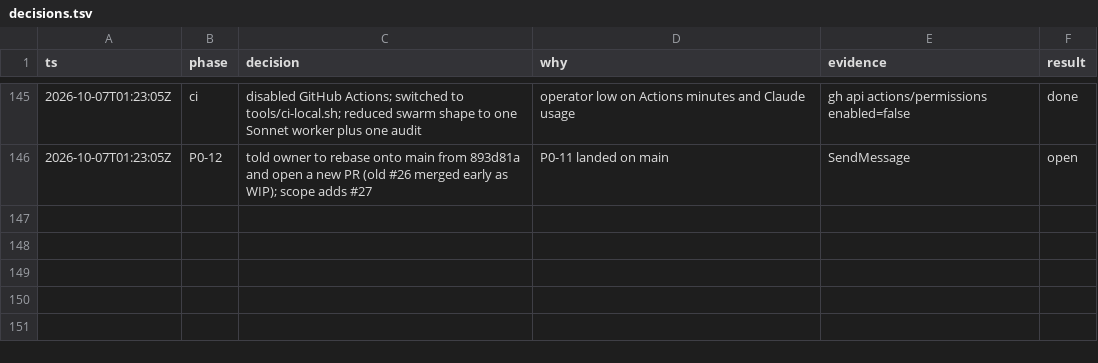
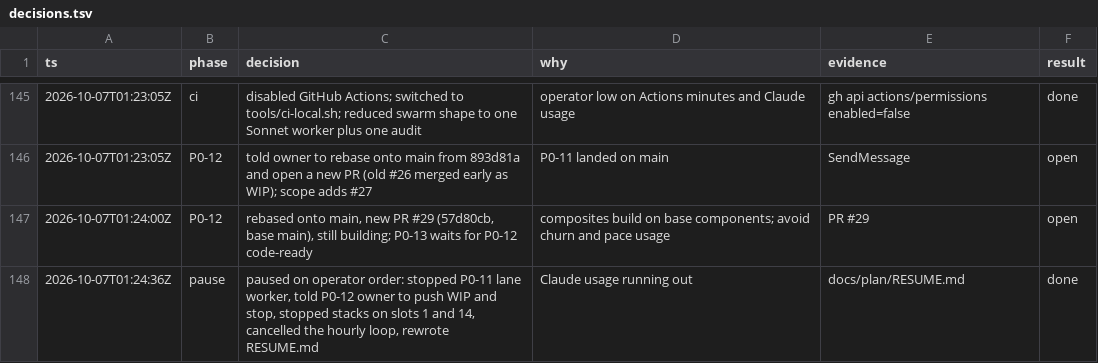
Before and after one commit to ngducn/esta, a TSV file: docs/plan/trail/decisions.tsv, drawn as a sheet; only a part is shown, gaps mark what is left out; the diff names each change by its address in the sheet, - before the commit and + after, or states it on an @@ line.

```diff
--- a/docs/plan/trail/decisions.tsv
+++ b/docs/plan/trail/decisions.tsv
+row 147: 2026-10-07T01:24:00Z | P0-12 | rebased onto main, new PR #29 (57d80cb, base main), still building; P0-13 waits for P0-12 code-ready | composites build on base components; avoid churn and pace usage | PR #29 | open
+row 148: 2026-10-07T01:24:36Z | pause | paused on operator order: stopped P0-11 lane worker, told P0-12 owner to push WIP and stop, stopped stacks on slots 1 and 14, cancelled the hourly loop, rewrote RESUME.md | Claude usage running out | docs/plan/RESUME.md | done
```
Also changed, not shown: 1 other file.
